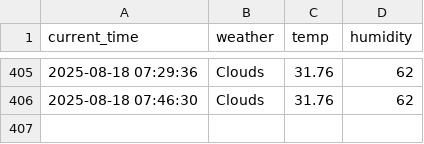
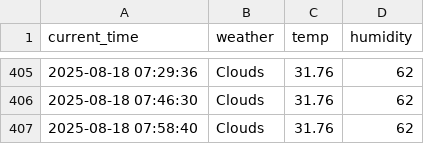
Before and after one commit to kodevsh/weather, a CSV file: seoul_weather.csv, drawn as a sheet; only a part is shown, gaps mark what is left out; the diff names each change by its address in the sheet, - before the commit and + after, or states it on an @@ line.

```diff
--- a/seoul_weather.csv
+++ b/seoul_weather.csv
+row 407: 2025-08-18 07:58:40 | Clouds | 31.76 | 62
```
